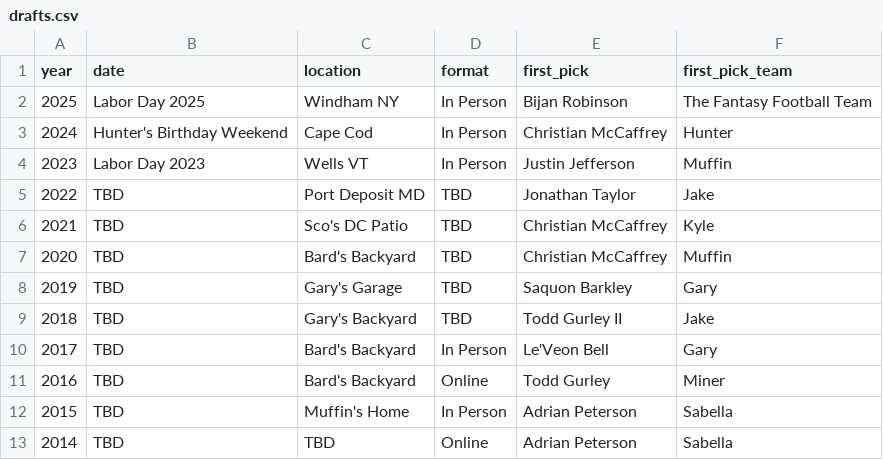
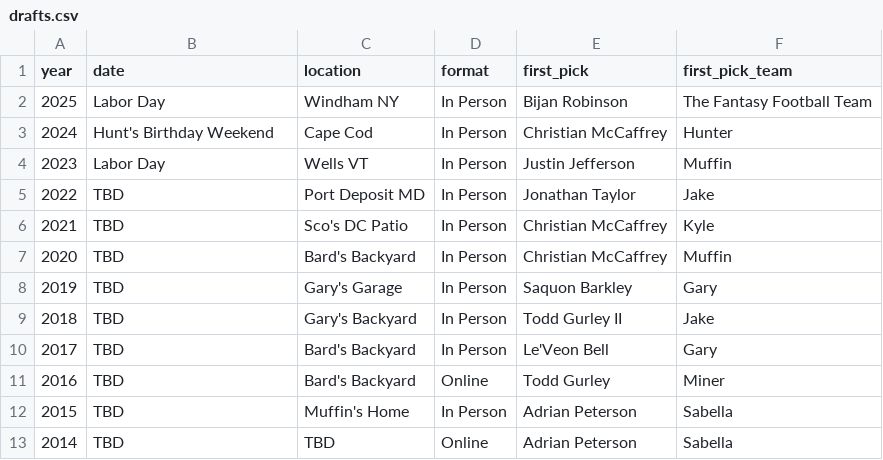
Before and after one commit to cravisjuice18-25/krusty-krab-league-site, a CSV file: data/drafts.csv, drawn as a sheet.

Commit message:
Update drafts.csv

```diff
--- a/data/drafts.csv
+++ b/data/drafts.csv
@@ -1,10 +1,10 @@
 year,date,location,format,first_pick,first_pick_team
-2025,Labor Day 2025,Windham NY,In Person,Bijan Robinson,The Fantasy Football Team
-2024,Hunter's Birthday Weekend,Cape Cod,In Person,Christian McCaffrey,Hunter
-2023,Labor Day 2023,Wells VT,In Person,Justin Jefferson,Muffin
-2022,TBD,Port Deposit MD,TBD,Jonathan Taylor,Jake
-2021,TBD,Sco's DC Patio,TBD,Christian McCaffrey,Kyle
-2020,TBD,Bard's Backyard,TBD,Christian McCaffrey,Muffin
-2019,TBD,Gary's Garage,TBD,Saquon Barkley,Gary
-2018,TBD,Gary's Backyard,TBD,Todd Gurley II,Jake
+2025,Labor Day,Windham NY,In Person,Bijan Robinson,The Fantasy Football Team
+2024,Hunt's Birthday Weekend,Cape Cod,In Person,Christian McCaffrey,Hunter
+2023,Labor Day,Wells VT,In Person,Justin Jefferson,Muffin
+2022,TBD,Port Deposit MD,In Person,Jonathan Taylor,Jake
+2021,TBD,Sco's DC Patio,In Person,Christian McCaffrey,Kyle
+2020,TBD,Bard's Backyard,In Person,Christian McCaffrey,Muffin
+2019,TBD,Gary's Garage,In Person,Saquon Barkley,Gary
+2018,TBD,Gary's Backyard,In Person,Todd Gurley II,Jake
 2017,TBD,Bard's Backyard,In Person,Le'Veon Bell,Gary
```
